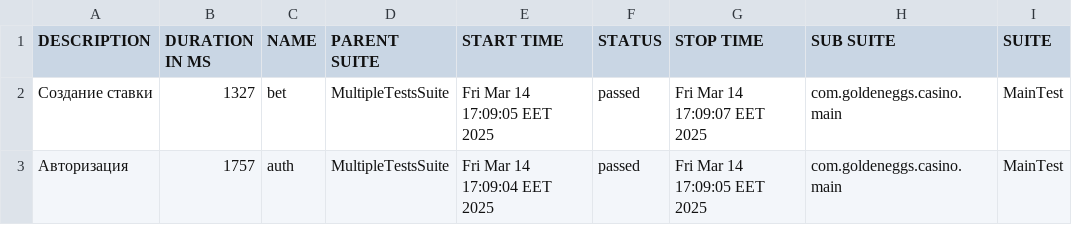
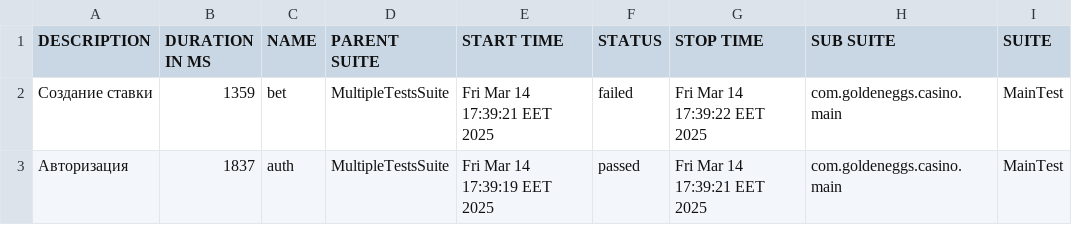
Before and after one commit to Phantasma98/autotest, a CSV file: data/suites.csv, drawn as a sheet; only a part is shown; the diff names each change by its address in the sheet, - before the commit and + after, or states it on an @@ line.

```diff
--- a/data/suites.csv
+++ b/data/suites.csv
-B2 (DURATION IN MS): 1327
+B2 (DURATION IN MS): 1359
-E2 (START TIME): Fri Mar 14 17:09:05 EET 2025
+E2 (START TIME): Fri Mar 14 17:39:21 EET 2025
-F2 (STATUS): passed
+F2 (STATUS): failed
-G2 (STOP TIME): Fri Mar 14 17:09:07 EET 2025
+G2 (STOP TIME): Fri Mar 14 17:39:22 EET 2025
-B3 (DURATION IN MS): 1757
+B3 (DURATION IN MS): 1837
-E3 (START TIME): Fri Mar 14 17:09:04 EET 2025
+E3 (START TIME): Fri Mar 14 17:39:19 EET 2025
-G3 (STOP TIME): Fri Mar 14 17:09:05 EET 2025
+G3 (STOP TIME): Fri Mar 14 17:39:21 EET 2025
```
Also changed, not shown: 34 other files.
